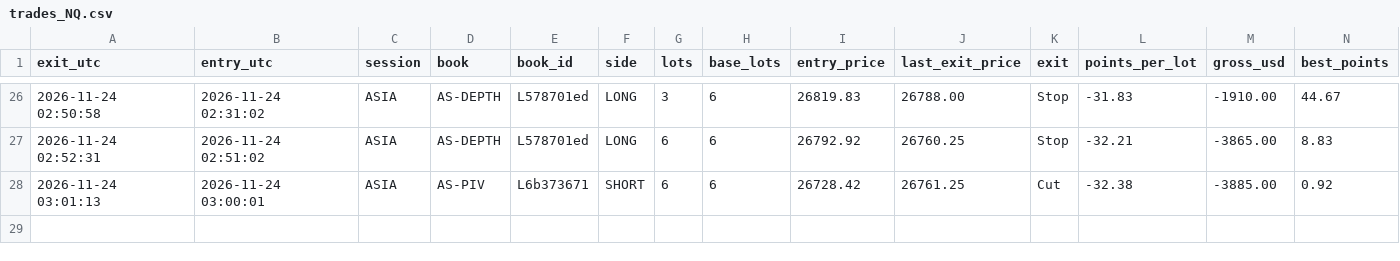
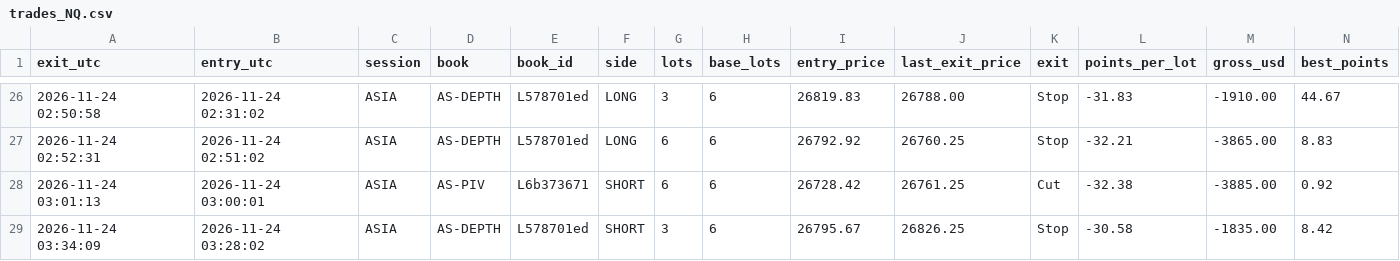
Before and after one commit to joshuamiller-glitch/d8-trades, a CSV file: trades_NQ.csv, drawn as a sheet; only a part is shown, gaps mark what is left out; rows hold the shown columns only; the diff names each change by its address in the sheet, - before the commit and + after, or states it on an @@ line.

Commit message:
trades update

```diff
--- a/trades_NQ.csv
+++ b/trades_NQ.csv
+row 29: 2026-11-24 03:34:09 | 2026-11-24 03:28:02 | ASIA | AS-DEPTH | L578701ed | SHORT | 3 | 6 | 26795.67 | 26826.25 | Stop | -30.58 | -1835.00 | 8.42
```
